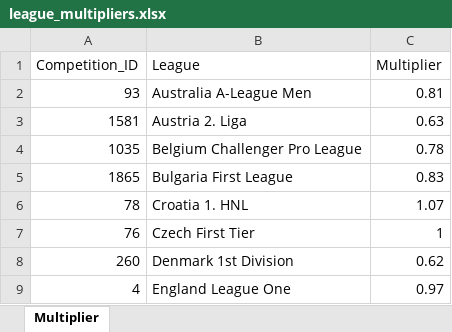
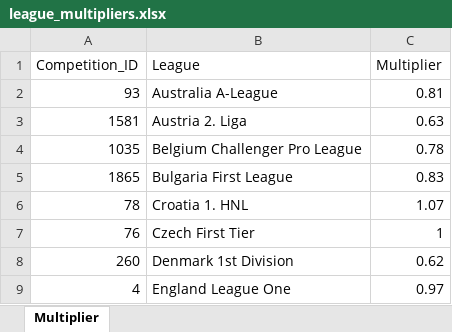
Before and after one commit to irvinganalysis27/Livingston-FC-Recruitment-App, an Excel workbook: league_multipliers.xlsx, sheet Multiplier, drawn as a sheet; only a part is shown; values as stored, in another font and other column widths than the file's, no borders; charts and pictures not drawn; the diff names each change by its address in the sheet, - before the commit and + after, or states it on an @@ line.

Commit message:
Add files via upload

```diff
--- a/league_multipliers.xlsx (sheet Multiplier)
+++ b/league_multipliers.xlsx (sheet Multiplier)
-B2 (League): Australia A-League Men
+B2 (League): Australia A-League
```
